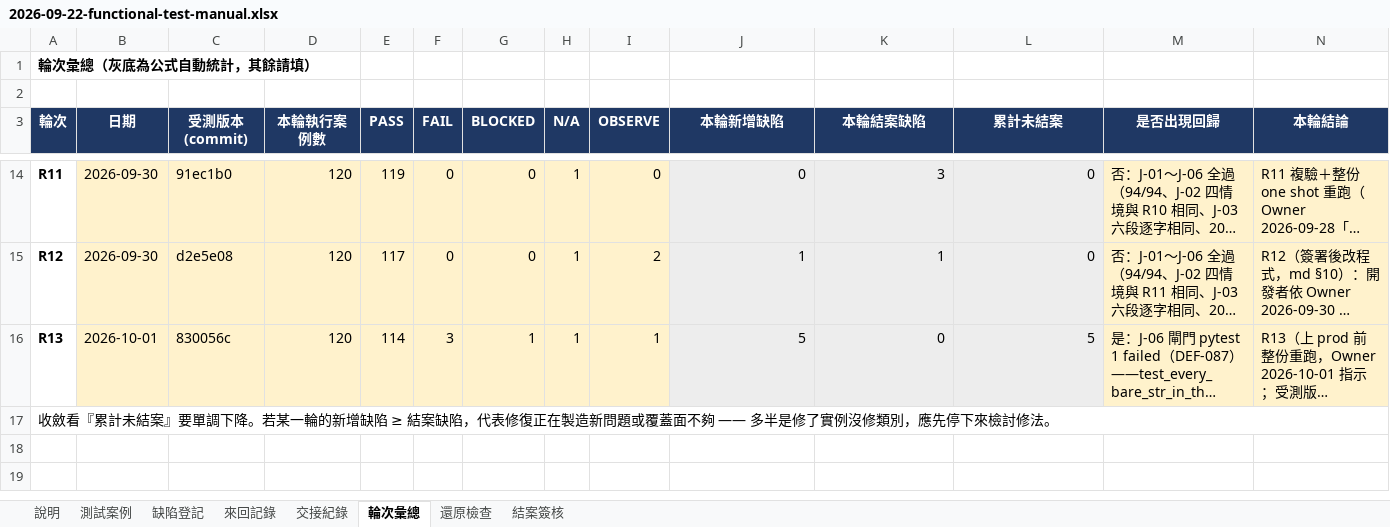
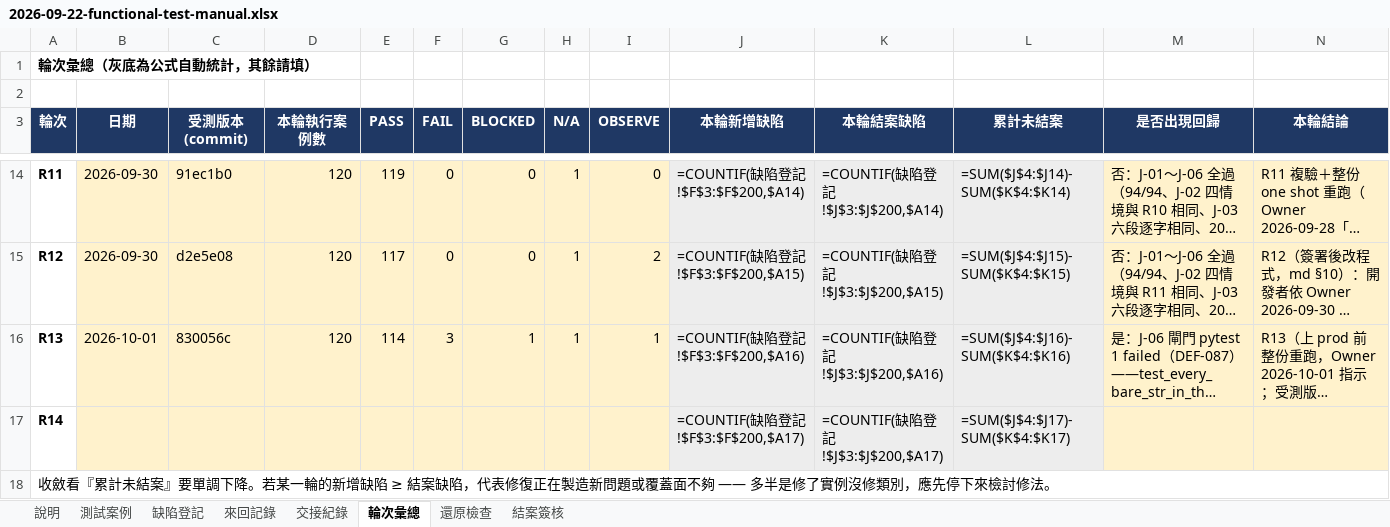
Before and after one commit to hefenglim/invest-portfolio, an Excel workbook: docs/audit/2026-09-22-functional-test-manual.xlsx, sheet 輪次彙總, drawn as a sheet; only a part is shown, gaps mark what is left out; long unchanged cells end in …; values as stored, in another font and other column widths than the file's, no borders; formulas without a stored value are shown as written; the diff covers the shown part only; the diff names each change by its address in the sheet, - before the commit and + after, or states it on an @@ line.

```diff
--- a/docs/audit/2026-09-22-functional-test-manual.xlsx (sheet 輪次彙總)
+++ b/docs/audit/2026-09-22-functional-test-manual.xlsx (sheet 輪次彙總)
-J14 (本輪新增缺陷): 0
+J14 (本輪新增缺陷): =COUNTIF(缺陷登記!$F$3:$F$200,$A14)
-K14 (本輪結案缺陷): 3
+K14 (本輪結案缺陷): =COUNTIF(缺陷登記!$J$3:$J$200,$A14)
-L14 (累計未結案): 0
+L14 (累計未結案): =SUM($J$4:$J14)-SUM($K$4:$K14)
-J15 (本輪新增缺陷): 1
+J15 (本輪新增缺陷): =COUNTIF(缺陷登記!$F$3:$F$200,$A15)
-K15 (本輪結案缺陷): 1
+K15 (本輪結案缺陷): =COUNTIF(缺陷登記!$J$3:$J$200,$A15)
-L15 (累計未結案): 0
+L15 (累計未結案): =SUM($J$4:$J15)-SUM($K$4:$K15)
-J16 (本輪新增缺陷): 5
+J16 (本輪新增缺陷): =COUNTIF(缺陷登記!$F$3:$F$200,$A16)
-K16 (本輪結案缺陷): 0
+K16 (本輪結案缺陷): =COUNTIF(缺陷登記!$J$3:$J$200,$A16)
-L16 (累計未結案): 5
+L16 (累計未結案): =SUM($J$4:$J16)-SUM($K$4:$K16)
+row 17: R14 |  |  |  |  |  |  |  |  | =COUNTIF(缺陷登記!$F$3:$F$200,$A17) | =COUNTIF(缺陷登記!$J$3:$J$200,$A17) | =SUM($J$4:$J17)-SUM($K$4:$K17)
```
Also changed, not shown: 30 edited cells elsewhere in this sheet, sheet 測試案例, sheet 來回記錄, sheet 缺陷登記, sheet 結案簽核, sheet 交接紀錄, 1 other file.
